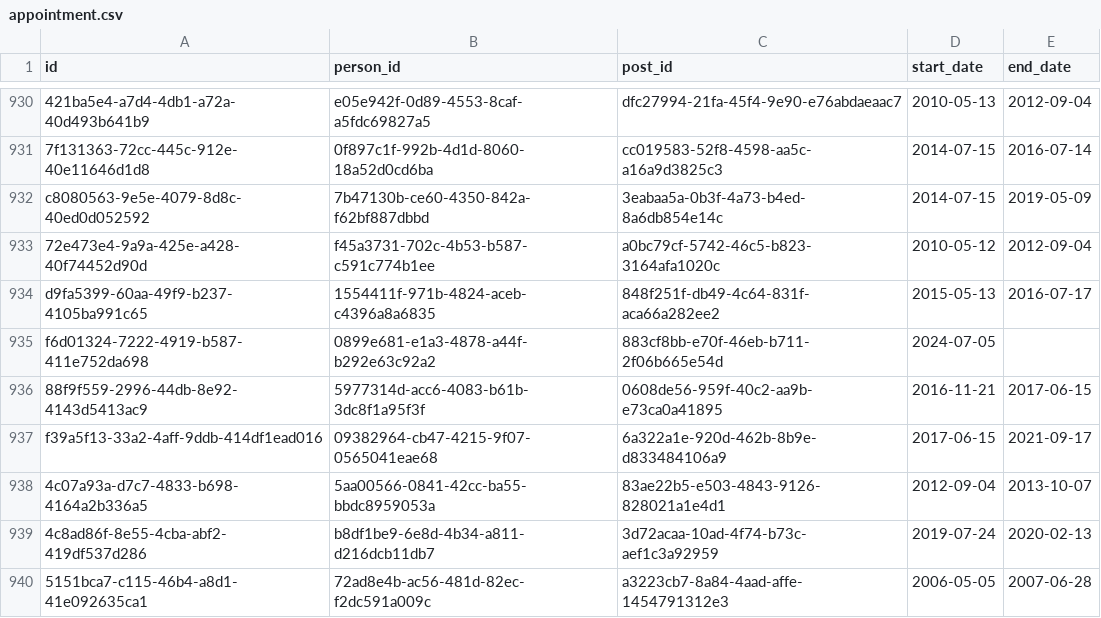
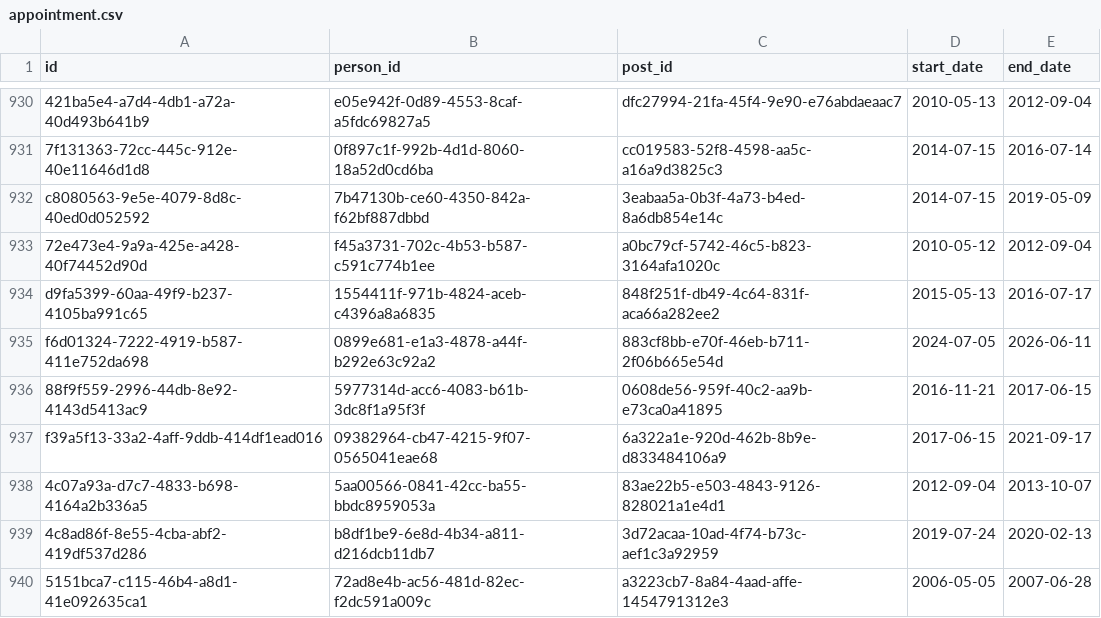
Before and after one commit to instituteforgov/ifg-ministers-database-public, a CSV file: data/appointment.csv, drawn as a sheet; only a part is shown, gaps mark what is left out.

Commit message:
Update data

```diff
--- a/data/appointment.csv
+++ b/data/appointment.csv
@@ -934,3 +934,3 @@ c8080563-9e5e-4079-8d8c-40ed0d052592,7b47130b-ce60-4350-842a-f62bf887dbbd,3eabaa
 d9fa5399-60aa-49f9-b237-4105ba991c65,1554411f-971b-4824-aceb-c4396a8a6835,848f251f-db49-4c64-831f-aca66a282ee2,2015-05-13,2016-07-17
-f6d01324-7222-4919-b587-411e752da698,0899e681-e1a3-4878-a44f-b292e63c92a2,883cf8bb-e70f-46eb-b711-2f06b665e54d,2024-07-05,
+f6d01324-7222-4919-b587-411e752da698,0899e681-e1a3-4878-a44f-b292e63c92a2,883cf8bb-e70f-46eb-b711-2f06b665e54d,2024-07-05,2026-06-11
 88f9f559-2996-44db-8e92-4143d5413ac9,5977314d-acc6-4083-b61b-3dc8f1a95f3f,0608de56-959f-40c2-aa9b-e73ca0a41895,2016-11-21,2017-06-15
```
Also changed, not shown: data/appointment_characteristics.csv, 1 other file.
